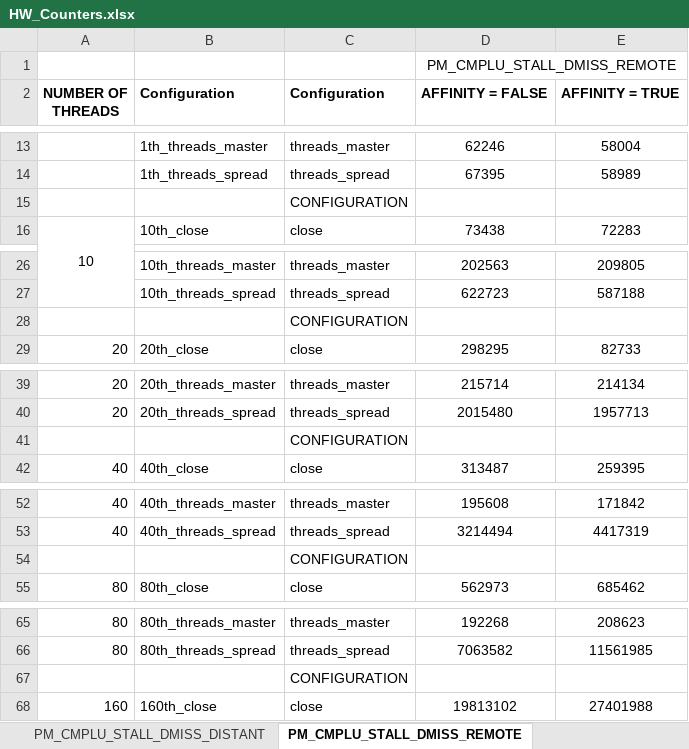
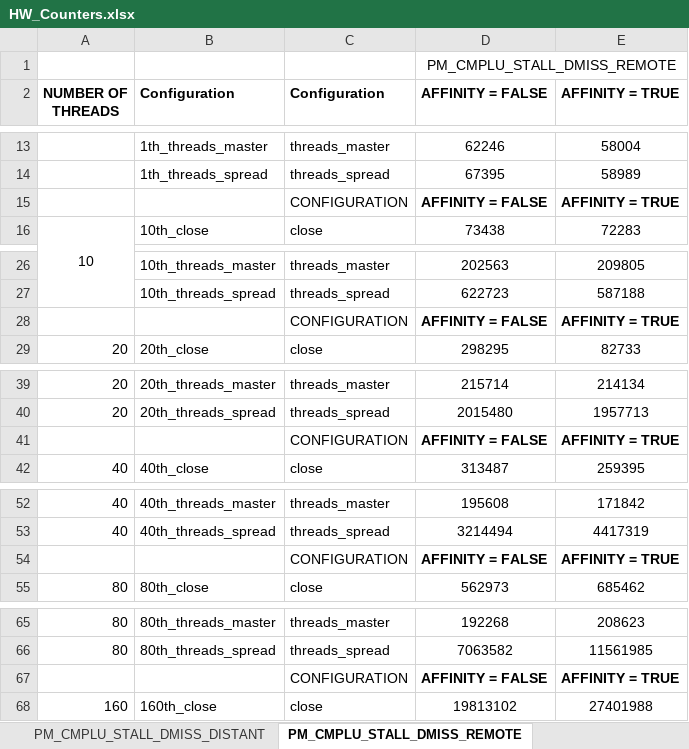
Before and after one commit to spophale/OpenMP_paper01, an Excel workbook: Data/HW_Counters.xlsx, sheet PM_CMPLU_STALL_DMISS_REMOTE, drawn as a sheet; only a part is shown, gaps mark what is left out; values as stored, in another font and other column widths than the file's, no borders; charts and pictures not drawn; removed rows and columns are numbered as before the commit, all else as after; the diff names each change by its address in the sheet, - before the commit and + after, or states it on an @@ line.

Commit message:
Adding graphs.

```diff
--- a/Data/HW_Counters.xlsx (sheet PM_CMPLU_STALL_DMISS_REMOTE)
+++ b/Data/HW_Counters.xlsx (sheet PM_CMPLU_STALL_DMISS_REMOTE)
-row 15:  |  | CONFIGURATION
+row 15:  |  | CONFIGURATION | AFFINITY = FALSE | AFFINITY = TRUE
-row 28:  |  | CONFIGURATION
+row 28:  |  | CONFIGURATION | AFFINITY = FALSE | AFFINITY = TRUE
-row 41:  |  | CONFIGURATION
+row 41:  |  | CONFIGURATION | AFFINITY = FALSE | AFFINITY = TRUE
-row 54:  |  | CONFIGURATION
+row 54:  |  | CONFIGURATION | AFFINITY = FALSE | AFFINITY = TRUE
-row 67:  |  | CONFIGURATION
+row 67:  |  | CONFIGURATION | AFFINITY = FALSE | AFFINITY = TRUE
```
Also changed, not shown: charts or pictures.
